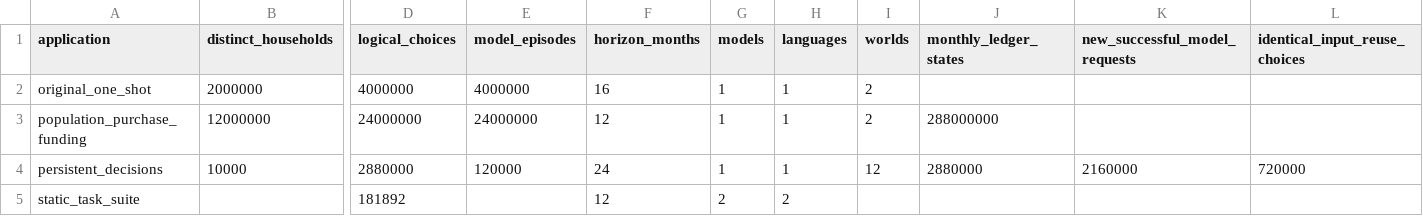
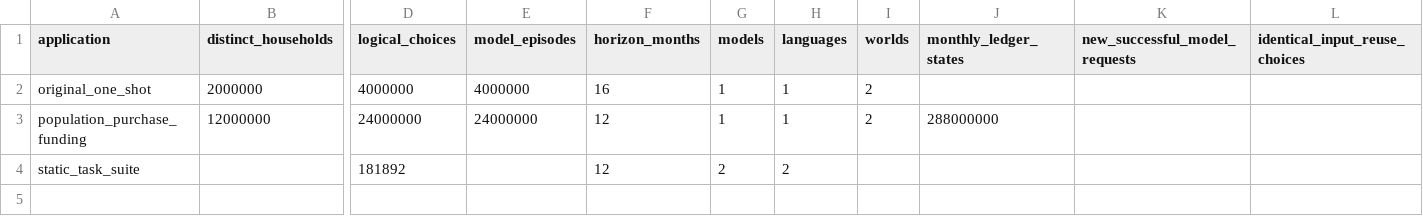
Before and after one commit to KataDavidXD/s2-mas, a CSV file: paper/source_data/application_workloads.csv, drawn as a sheet; only a part is shown, gaps mark what is left out; rows hold the shown columns only; the diff names each change by its address in the sheet, - before the commit and + after, or states it on an @@ line.

Commit message:
Remove the 24-month repeated-decision extension

```diff
--- a/paper/source_data/application_workloads.csv
+++ b/paper/source_data/application_workloads.csv
-row 4: persistent_decisions | 10000 | 2880000 | 120000 | 24 | 1 | 1 | 12 | 2880000 | 2160000 | 720000
```
Also changed, not shown: paper/source_data/F1.csv, paper/source_data/research_resources.csv, 36 other files.
